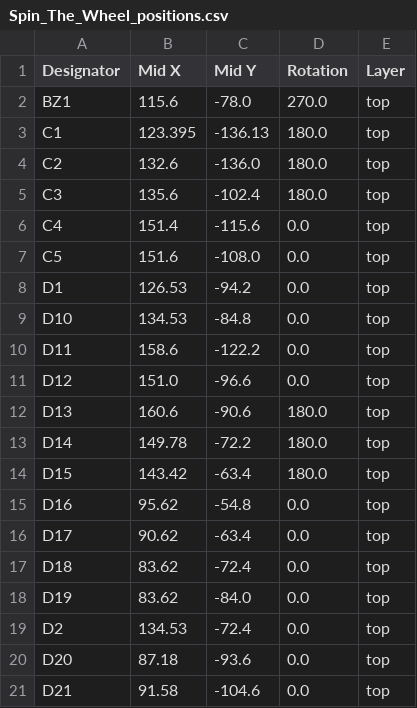
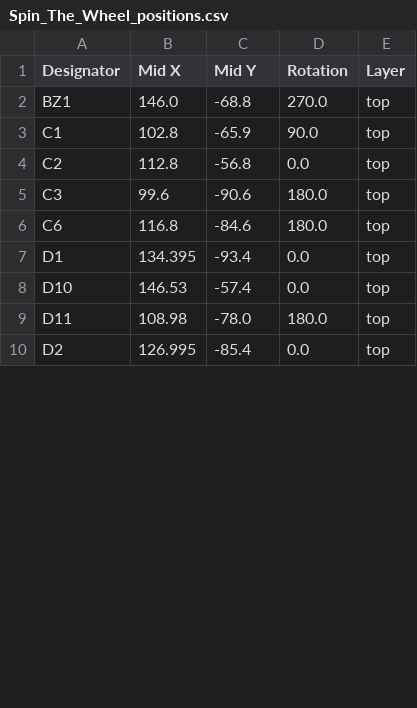
Before and after one commit to BhavyaBhartiya/Spin_The_Wheel, a CSV file: production/Spin_The_Wheel_positions.csv, drawn as a sheet; only a part is shown; the diff covers the shown part only.

```diff
--- a/production/Spin_The_Wheel_positions.csv
+++ b/production/Spin_The_Wheel_positions.csv
@@ -1,21 +1,10 @@
 Designator,Mid X,Mid Y,Rotation,Layer
-BZ1,115.6,-78.0,270.0,top
-C1,123.395,-136.13,180.0,top
-C2,132.6,-136.0,180.0,top
-C3,135.6,-102.4,180.0,top
-C4,151.4,-115.6,0.0,top
-C5,151.6,-108.0,0.0,top
-D1,126.53,-94.2,0.0,top
-D10,134.53,-84.8,0.0,top
-D11,158.6,-122.2,0.0,top
-D12,151.0,-96.6,0.0,top
-D13,160.6,-90.6,180.0,top
-D14,149.78,-72.2,180.0,top
-D15,143.42,-63.4,180.0,top
-D16,95.62,-54.8,0.0,top
-D17,90.62,-63.4,0.0,top
-D18,83.62,-72.4,0.0,top
-D19,83.62,-84.0,0.0,top
-D2,134.53,-72.4,0.0,top
-D20,87.18,-93.6,0.0,top
-D21,91.58,-104.6,0.0,top
+BZ1,146.0,-68.8,270.0,top
+C1,102.8,-65.9,90.0,top
+C2,112.8,-56.8,0.0,top
+C3,99.6,-90.6,180.0,top
+C6,116.8,-84.6,180.0,top
+D1,134.395,-93.4,0.0,top
+D10,146.53,-57.4,0.0,top
+D11,108.98,-78.0,180.0,top
+D2,126.995,-85.4,0.0,top
```
Also changed, not shown: 6 removed rows and 38 edited cells elsewhere in this file, production/Spin_The_Wheel_bom.csv, 3 other files.
